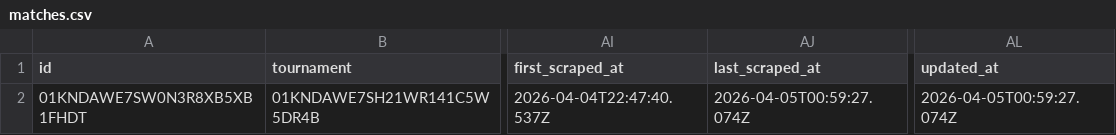
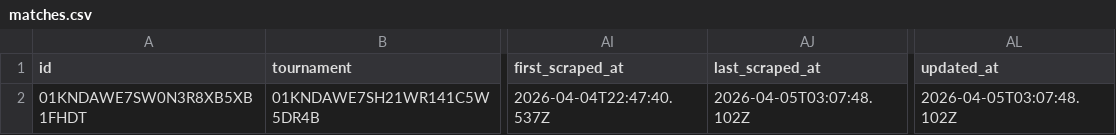
Before and after one commit to edinhoo/workspace-contexto-fc, a CSV file: services/sofascore/data/matches.csv, drawn as a sheet; only a part is shown, gaps mark what is left out; the diff names each change by its address in the sheet, - before the commit and + after, or states it on an @@ line.

```diff
--- a/services/sofascore/data/matches.csv
+++ b/services/sofascore/data/matches.csv
-AJ2 (last_scraped_at): 2026-04-05T00:59:27.074Z
+AJ2 (last_scraped_at): 2026-04-05T03:07:48.102Z
-AL2 (updated_at): 2026-04-05T00:59:27.074Z
+AL2 (updated_at): 2026-04-05T03:07:48.102Z
```
Also changed, not shown: services/sofascore/data/cities.csv, services/sofascore/data/countries.csv, 5 other files.
